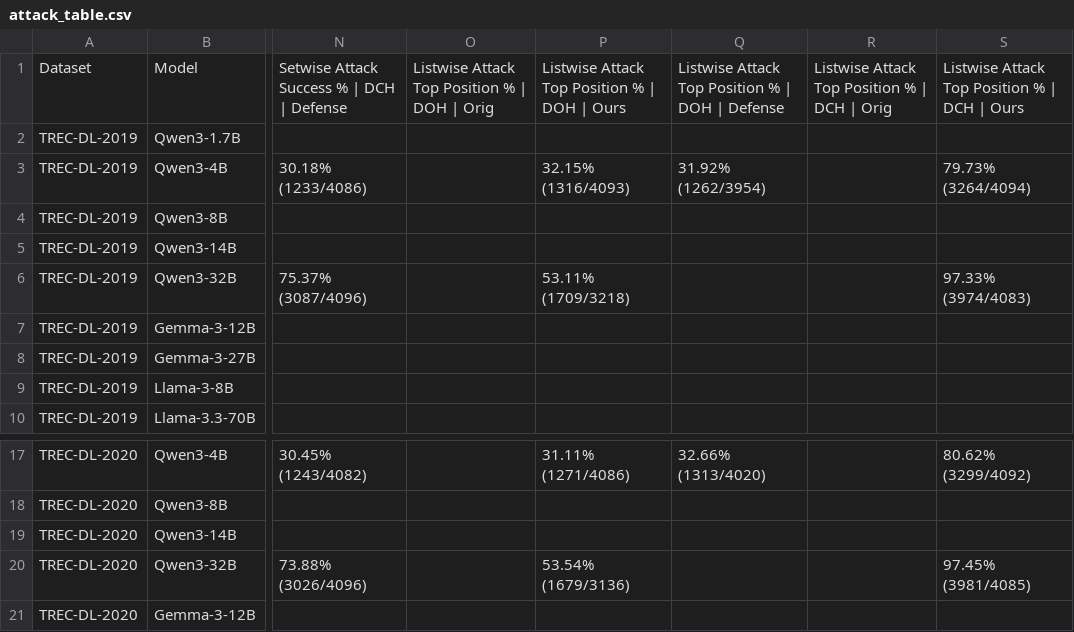
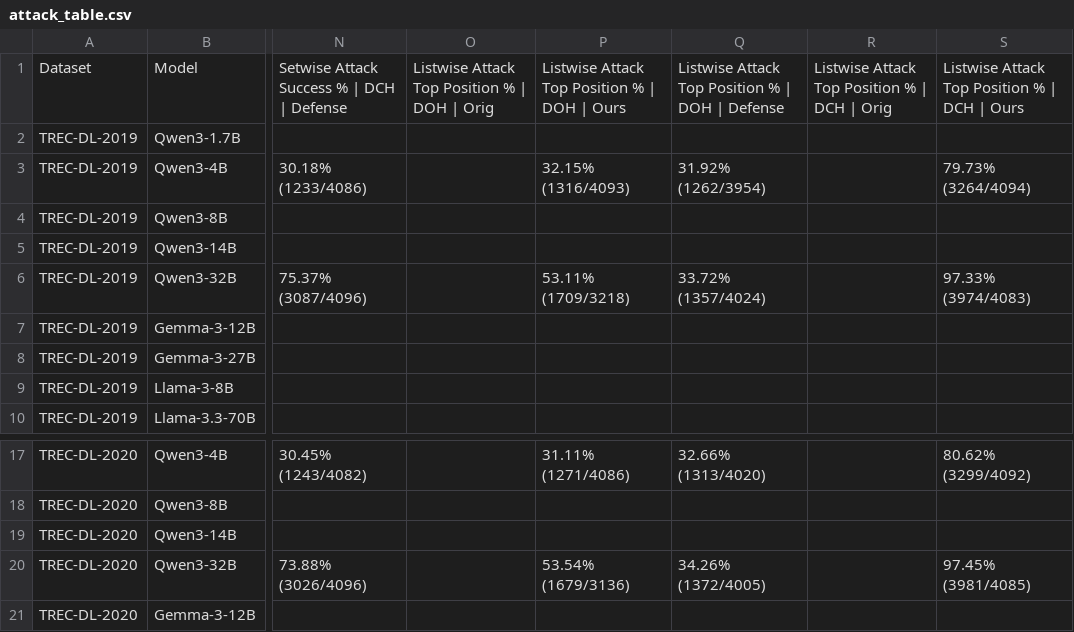
Before and after one commit to kaisergrimlock/LLM-Ranker-Attack, a CSV file: Results/attack_table.csv, drawn as a sheet; only a part is shown, gaps mark what is left out; the diff names each change by its address in the sheet, - before the commit and + after, or states it on an @@ line.

Commit message:
New results

```diff
--- a/Results/attack_table.csv
+++ b/Results/attack_table.csv
-Q6: (empty)
+Q6: 33.72% (1357/4024)
-Q20: (empty)
+Q20: 34.26% (1372/4005)
```
